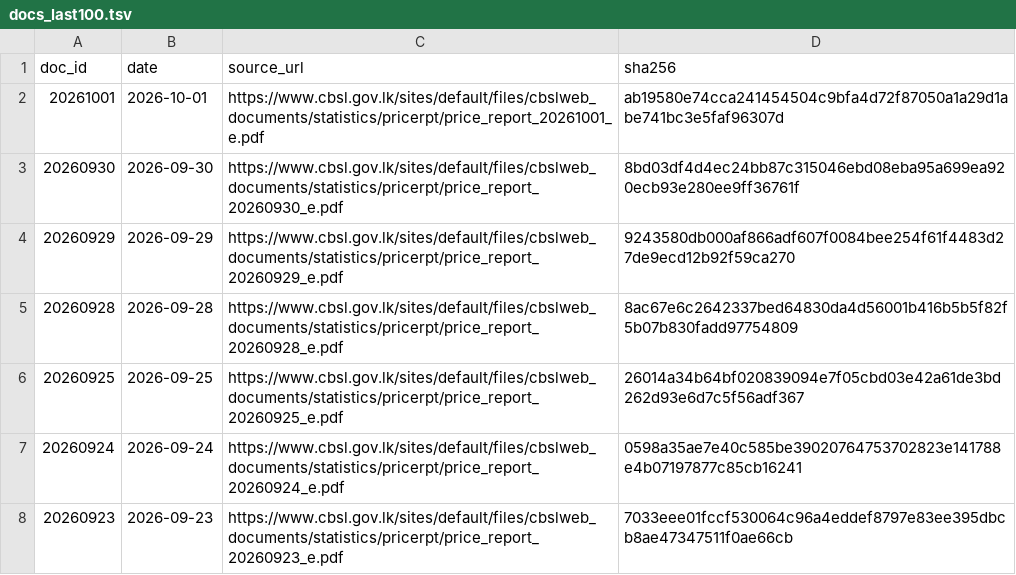
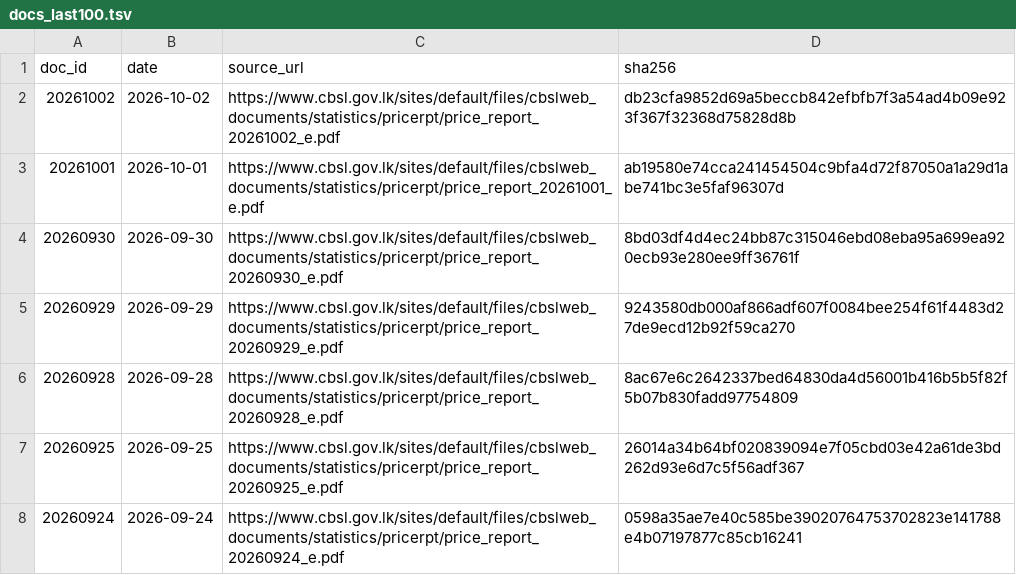
Before and after one commit to zr101/srilanka-data, a TSV file: data/cbsl_price_report/docs_last100.tsv, drawn as a sheet; only a part is shown; the shorter side is filled out with more unchanged rows.

```diff
--- a/data/cbsl_price_report/docs_last100.tsv
+++ b/data/cbsl_price_report/docs_last100.tsv
@@ -1,2 +1,3 @@
 doc_id	date	source_url	sha256
+20261002	2026-10-02	https://www.cbsl.gov.lk/sites/default/files/cbslweb_documents/statistics/pricerpt/price_report_20261002_e.pdf	db23cfa9852d69a5beccb842efbfb7f3a54ad4b09e923f367f32368d75828d8b
 20261001	2026-10-01	https://www.cbsl.gov.lk/sites/default/files/cbslweb_documents/statistics/pricerpt/price_report_20261001_e.pdf	ab19580e74cca241454504c9bfa4d72f87050a1a29d1abe741bc3e5faf96307d
```
Also changed, not shown: data/cbsl_price_report/docs_all.tsv, 5 other files.
